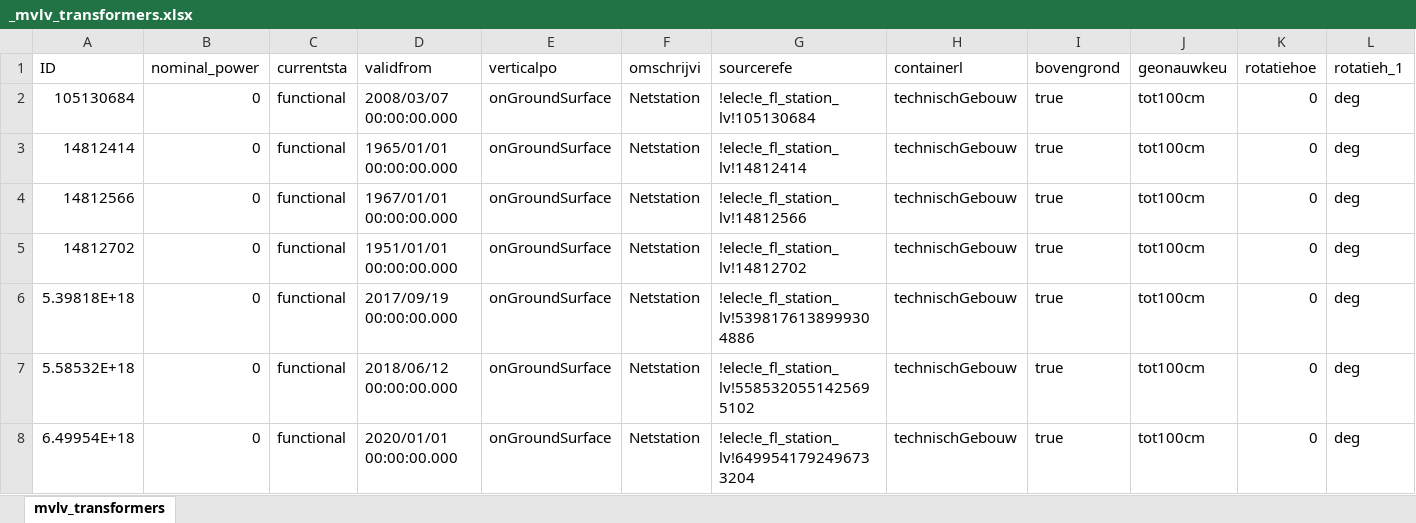
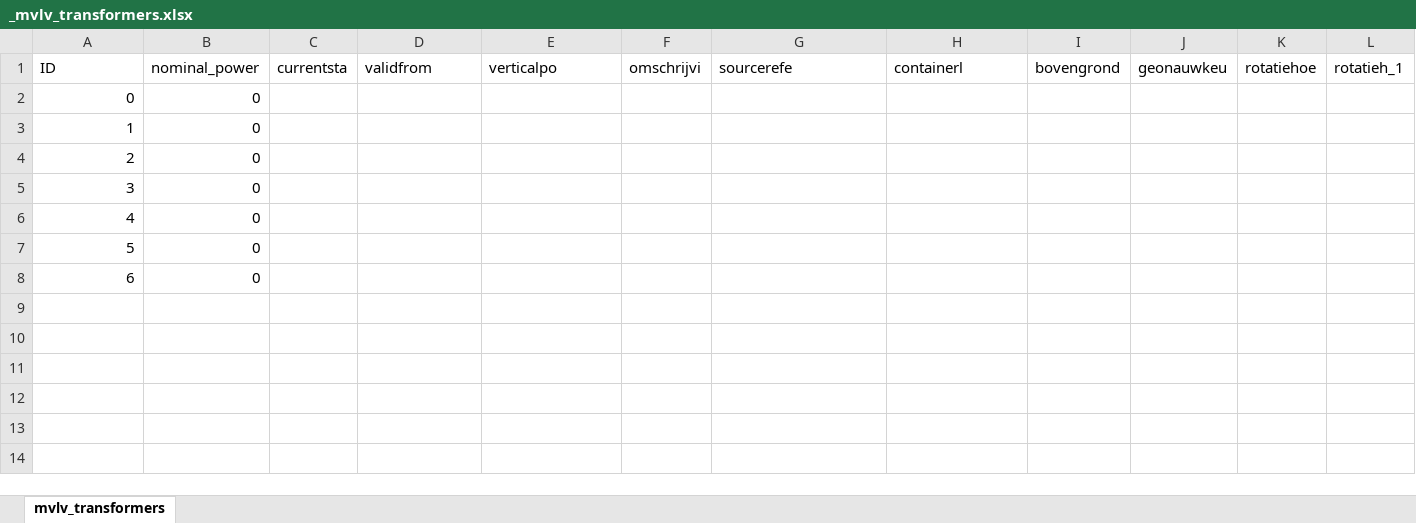
Before and after one commit to ZEnMo/ZERO-Digital-twin-energy-system-builder, an Excel workbook: Digital twin energy system/_mvlv_transformers.xlsx, sheet mvlv_transformers, drawn as a sheet; only a part is shown; values as stored, in another font and other column widths than the file's, no borders; removed rows and columns are numbered as before the commit, all else as after; rows hold the shown columns only; the diff names each change by its address in the sheet, - before the commit and + after, or states it on an @@ line.

Commit message:
Geo and cost data added

```diff
--- a/Digital twin energy system/_mvlv_transformers.xlsx (sheet mvlv_transformers)
+++ b/Digital twin energy system/_mvlv_transformers.xlsx (sheet mvlv_transformers)
-row 2: 105130684 | 0 | functional | 2008/03/07 00:00:00.000 | onGroundSurface | Netstation | !elec!e_fl_station_lv!105130684 | technischGebouw | true | tot100cm | 0 | deg
-row 3: 14812414 | 0 | functional | 1965/01/01 00:00:00.000 | onGroundSurface | Netstation | !elec!e_fl_station_lv!14812414 | technischGebouw | true | tot100cm | 0 | deg
-row 4: 14812566 | 0 | functional | 1967/01/01 00:00:00.000 | onGroundSurface | Netstation | !elec!e_fl_station_lv!14812566 | technischGebouw | true | tot100cm | 0 | deg
-row 5: 14812702 | 0 | functional | 1951/01/01 00:00:00.000 | onGroundSurface | Netstation | !elec!e_fl_station_lv!14812702 | technischGebouw | true | tot100cm | 0 | deg
-row 6: 5.39818E+18 | 0 | functional | 2017/09/19 00:00:00.000 | onGroundSurface | Netstation | !elec!e_fl_station_lv!5398176138999304886 | technischGebouw | true | tot100cm | 0 | deg
-row 7: 5.58532E+18 | 0 | functional | 2018/06/12 00:00:00.000 | onGroundSurface | Netstation | !elec!e_fl_station_lv!5585320551425695102 | technischGebouw | true | tot100cm | 0 | deg
-row 8: 6.49954E+18 | 0 | functional | 2020/01/01 00:00:00.000 | onGroundSurface | Netstation | !elec!e_fl_station_lv!6499541792496733204 | technischGebouw | true | tot100cm | 0 | deg
+row 2: 0 | 0
+row 3: 1 | 0
+row 4: 2 | 0
+row 5: 3 | 0
+row 6: 4 | 0
+row 7: 5 | 0
+row 8: 6 | 0
```
Also changed, not shown: Digital twin energy system/_residence_objects.xlsx, 37 other files.
